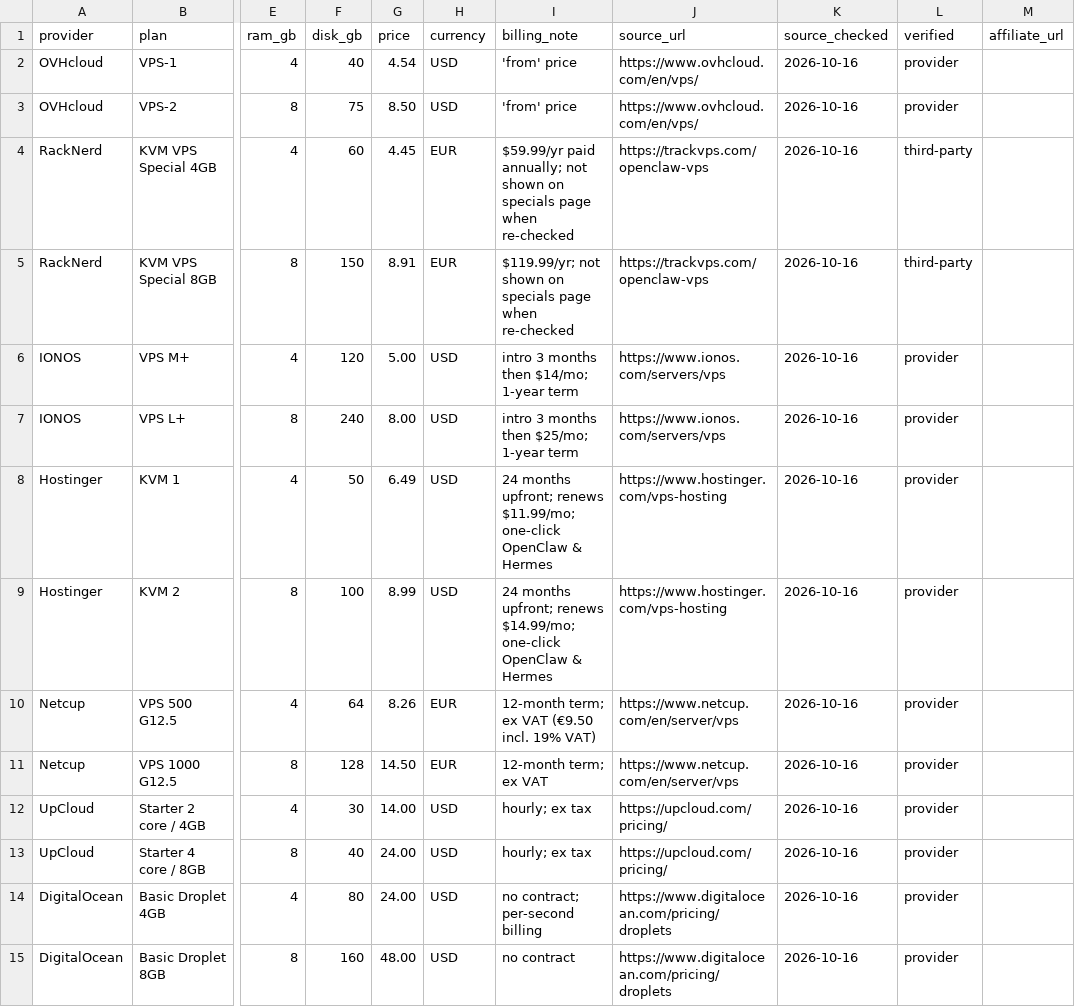
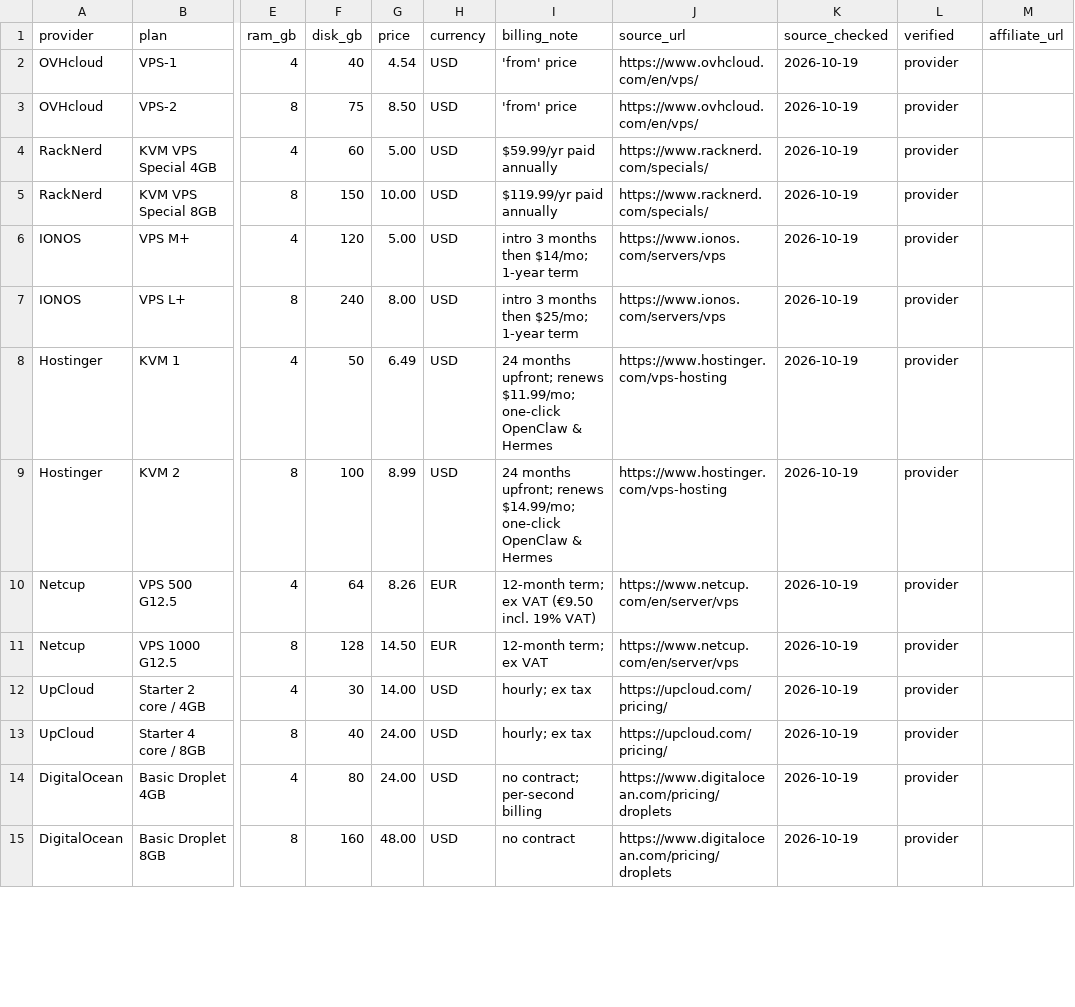
Before and after one commit to covisualize/clawhost-index, a CSV file: data.csv, drawn as a sheet; only a part is shown, gaps mark what is left out; the diff covers the shown part only; the diff names each change by its address in the sheet, - before the commit and + after, or states it on an @@ line.

Commit message:
Weekly re-check 19 Oct 2026: Hetzner CX23 replaces CX22 (provider-verified), RackNerd and Akamai now verified on provider pages, checked dates updated

```diff
--- a/data.csv
+++ b/data.csv
-K2:K15 (source_checked): 2026-10-16
+K2:K15 (source_checked): 2026-10-19
-G4 (price): 4.45
+G4 (price): 5.00
-H4:H5 (currency): EUR
+H4:H5 (currency): USD
-I4 (billing_note): $59.99/yr paid annually; not shown on specials page when re-checked
+I4 (billing_note): $59.99/yr paid annually
-J4:J5 (source_url): https://trackvps.com/openclaw-vps
+J4:J5 (source_url): https://www.racknerd.com/specials/
-L4:L5 (verified): third-party
+L4:L5 (verified): provider
-G5 (price): 8.91
+G5 (price): 10.00
-I5 (billing_note): $119.99/yr; not shown on specials page when re-checked
+I5 (billing_note): $119.99/yr paid annually
```
Also changed, not shown: 25 edited cells elsewhere in this file, 1 other file.
